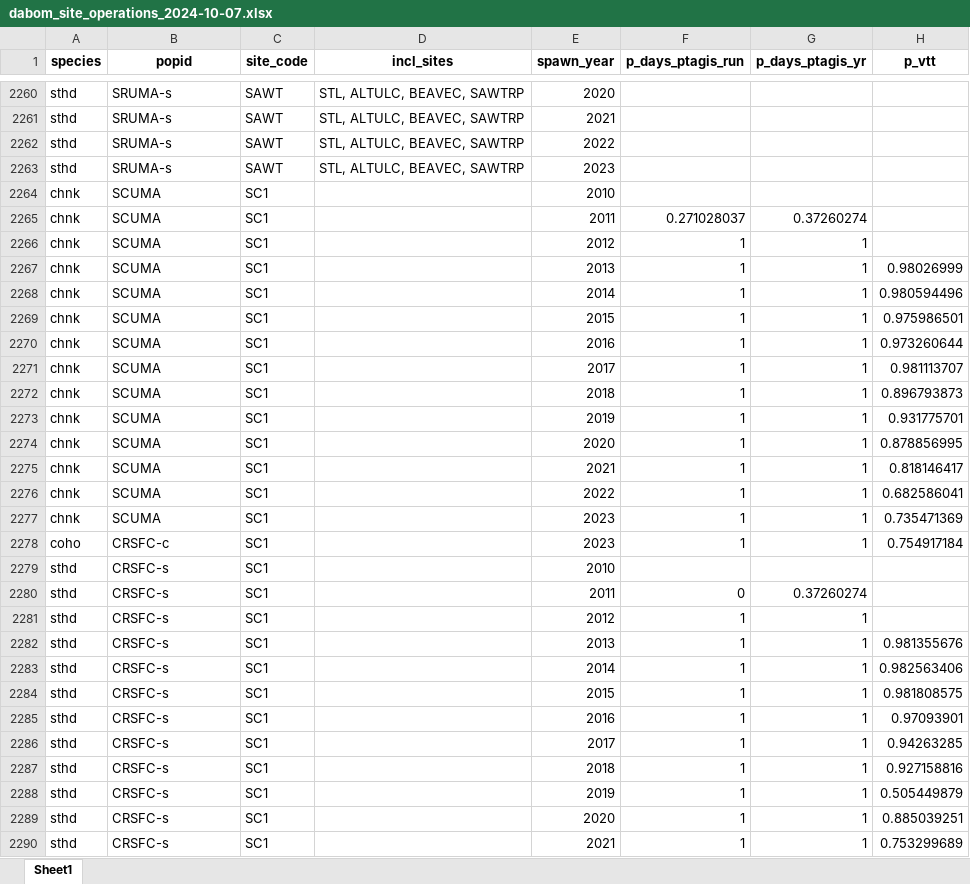
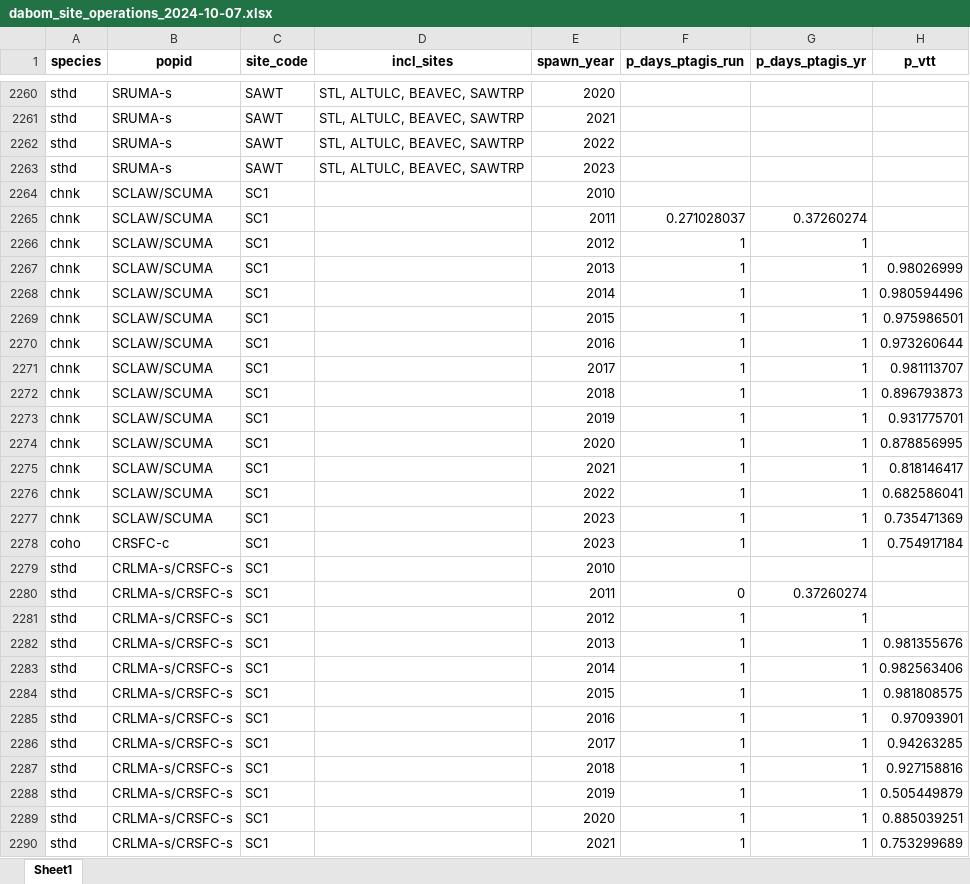
Before and after one commit to NPTfisheries/SnakeRiverIPTDS, an Excel workbook: output/iptds_operations/dabom_site_operations_2024-10-07.xlsx, sheet Sheet1, drawn as a sheet; only a part is shown, gaps mark what is left out; values as stored, in another font and other column widths than the file's, no borders; the diff covers the shown part only; the diff names each change by its address in the sheet, - before the commit and + after, or states it on an @@ line.

Commit message:
deprecating old iptds operations file

```diff
--- a/output/iptds_operations/dabom_site_operations_2024-10-07.xlsx (sheet Sheet1)
+++ b/output/iptds_operations/dabom_site_operations_2024-10-07.xlsx (sheet Sheet1)
-B2264:B2277 (popid): SCUMA
+B2264:B2277 (popid): SCLAW/SCUMA
-B2279:B2290 (popid): CRSFC-s
+B2279:B2290 (popid): CRLMA-s/CRSFC-s
```
Also changed, not shown: 30 edited cells elsewhere in this sheet, 1 other file.
